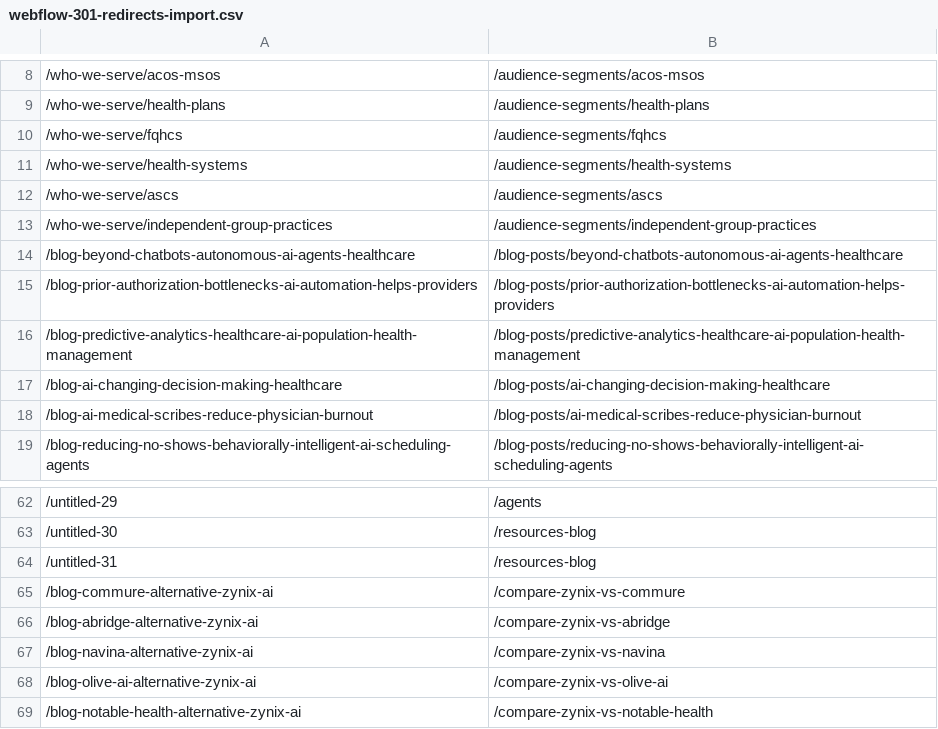
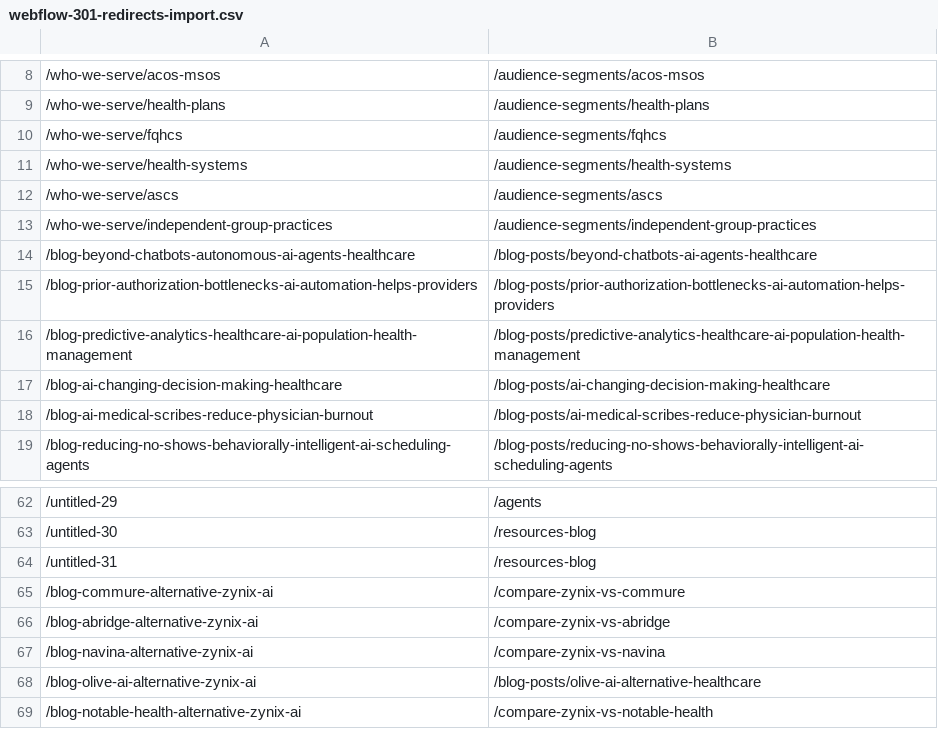
Before and after one commit to cgautamdevc14/zynix-webflow-content, a CSV file: webflow-301-redirects-import.csv, drawn as a sheet; only a part is shown, gaps mark what is left out; the diff names each change by its address in the sheet, - before the commit and + after, or states it on an @@ line.

```diff
--- a/webflow-301-redirects-import.csv
+++ b/webflow-301-redirects-import.csv
-B14: /blog-posts/beyond-chatbots-autonomous-ai-agents-healthcare
+B14: /blog-posts/beyond-chatbots-ai-agents-healthcare
-B68: /compare-zynix-vs-olive-ai
+B68: /blog-posts/olive-ai-alternative-healthcare
```
Also changed, not shown: 1 other file.
